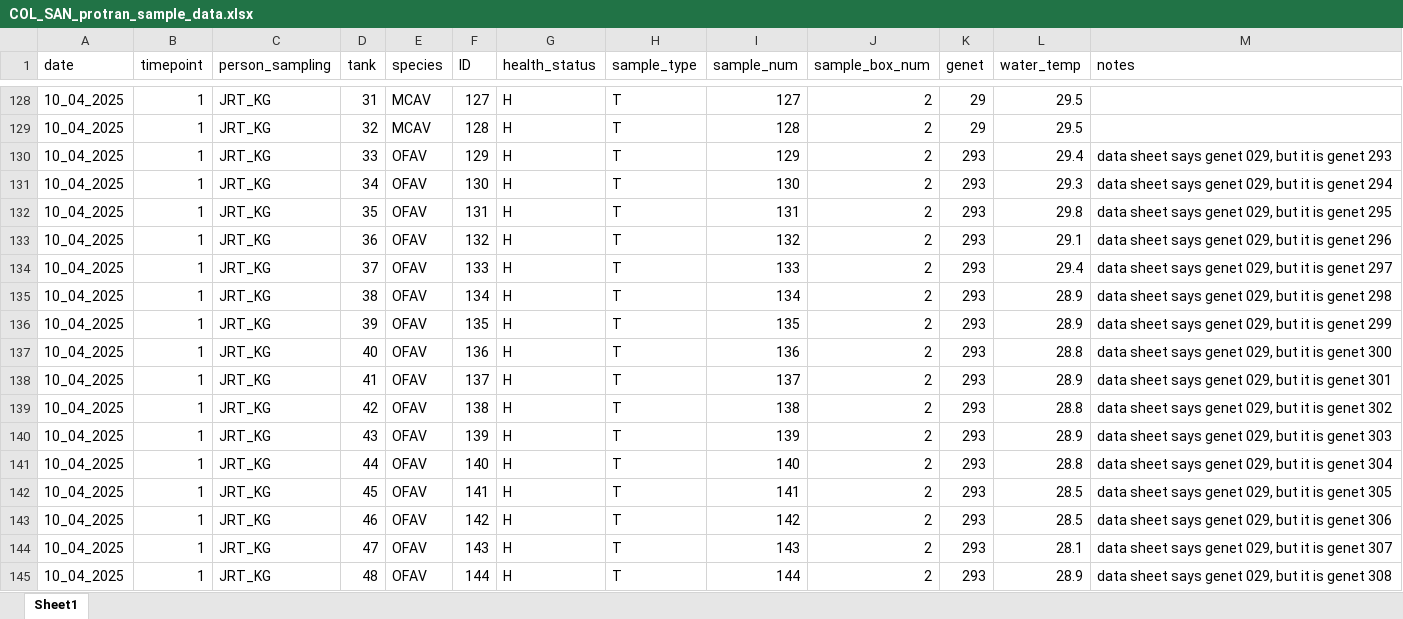
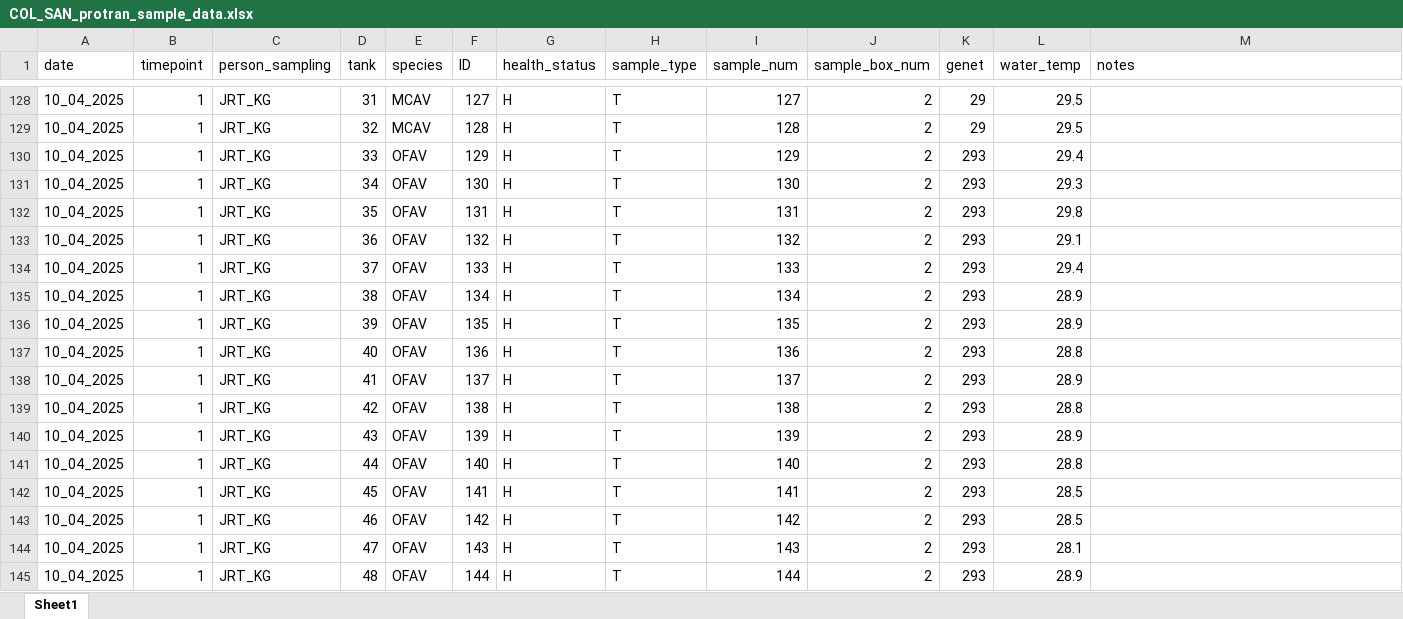
Before and after one commit to GWLab-UML/SAN_CORDAP, an Excel workbook: Probiotics_Transmission_Data/COL_SAN_protran_sample_data.xlsx, sheet Sheet1, drawn as a sheet; only a part is shown, gaps mark what is left out; values as stored, in another font and other column widths than the file's, no borders; the diff covers the shown part only; the diff names each change by its address in the sheet, - before the commit and + after, or states it on an @@ line.

Commit message:
fixed notes column bc datasheet mistakes were fixed
also took new photos of datasheet

```diff
--- a/Probiotics_Transmission_Data/COL_SAN_protran_sample_data.xlsx (sheet Sheet1)
+++ b/Probiotics_Transmission_Data/COL_SAN_protran_sample_data.xlsx (sheet Sheet1)
-M130 (notes): data sheet says genet 029, but it is genet 293
+M130 (notes): (empty)
-M131 (notes): data sheet says genet 029, but it is genet 294
+M131 (notes): (empty)
-M132 (notes): data sheet says genet 029, but it is genet 295
+M132 (notes): (empty)
-M133 (notes): data sheet says genet 029, but it is genet 296
+M133 (notes): (empty)
-M134 (notes): data sheet says genet 029, but it is genet 297
+M134 (notes): (empty)
-M135 (notes): data sheet says genet 029, but it is genet 298
+M135 (notes): (empty)
-M136 (notes): data sheet says genet 029, but it is genet 299
+M136 (notes): (empty)
-M137 (notes): data sheet says genet 029, but it is genet 300
+M137 (notes): (empty)
-M138 (notes): data sheet says genet 029, but it is genet 301
+M138 (notes): (empty)
-M139 (notes): data sheet says genet 029, but it is genet 302
+M139 (notes): (empty)
-M140 (notes): data sheet says genet 029, but it is genet 303
+M140 (notes): (empty)
-M141 (notes): data sheet says genet 029, but it is genet 304
+M141 (notes): (empty)
-M142 (notes): data sheet says genet 029, but it is genet 305
+M142 (notes): (empty)
-M143 (notes): data sheet says genet 029, but it is genet 306
+M143 (notes): (empty)
-M144 (notes): data sheet says genet 029, but it is genet 307
+M144 (notes): (empty)
-M145 (notes): data sheet says genet 029, but it is genet 308
+M145 (notes): (empty)
```
Also changed, not shown: 13 edited cells elsewhere in this sheet, 1 other file.
